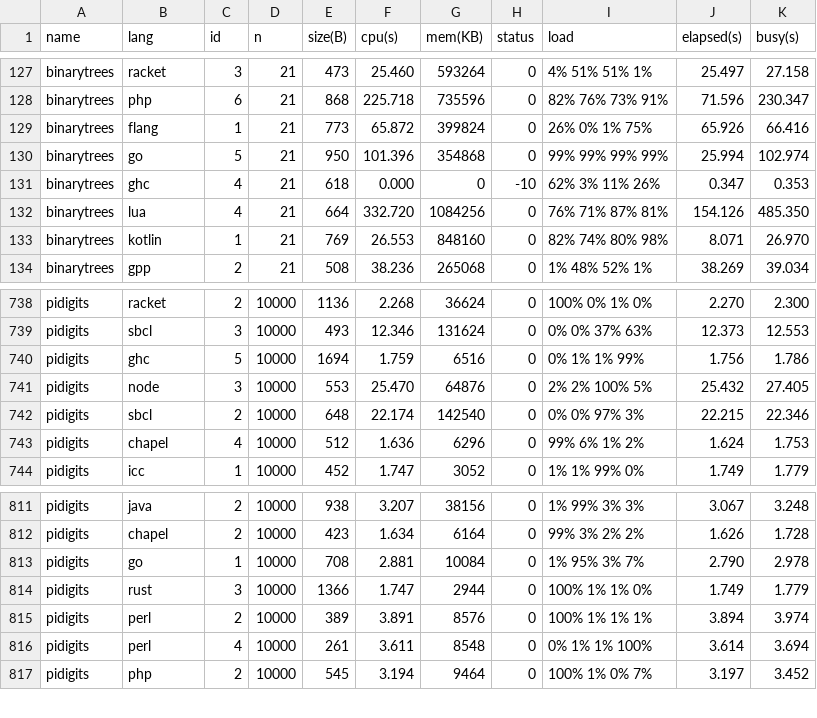
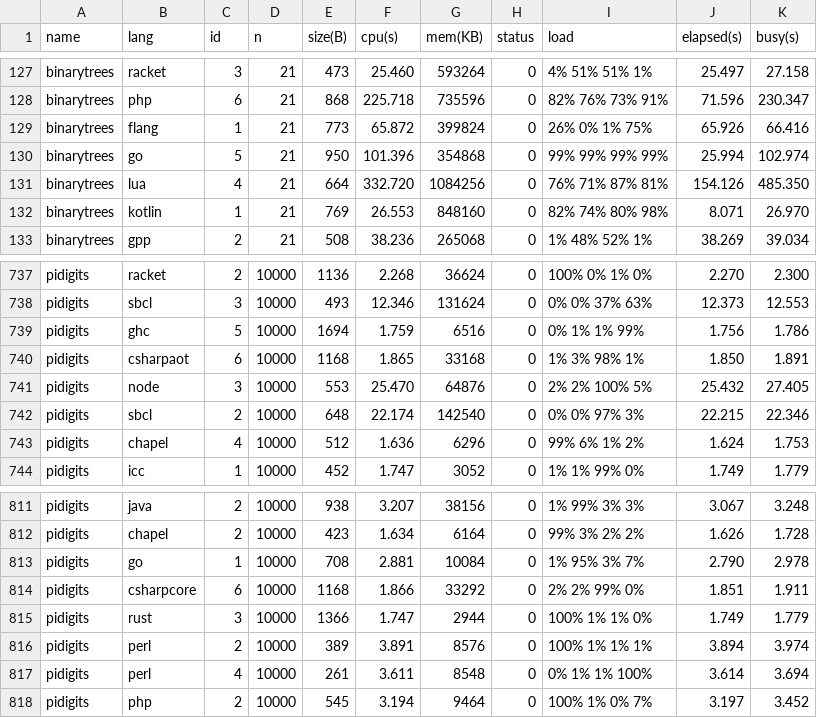
Before and after one commit to kirisky/benchmarks-game, a CSV file: public/data/data.csv, drawn as a sheet; only a part is shown, gaps mark what is left out.

```diff
--- a/public/data/data.csv
+++ b/public/data/data.csv
@@ -130,3 +130,2 @@ binarytrees,flang,1,21,773,65.872,399824,0,26% 0% 1% 75%,65.926,66.416
 binarytrees,go,5,21,950,101.396,354868,0,99% 99% 99% 99%,25.994,102.974
-binarytrees,ghc,4,21,618,0.000,0,-10,62% 3% 11% 26%,0.347,0.353
 binarytrees,lua,4,21,664,332.720,1084256,0,76% 71% 87% 81%,154.126,485.350
@@ -740,2 +739,3 @@ pidigits,sbcl,3,10000,493,12.346,131624,0,0% 0% 37% 63%,12.373,12.553
 pidigits,ghc,5,10000,1694,1.759,6516,0,0% 1% 1% 99%,1.756,1.786
+pidigits,csharpaot,6,10000,1168,1.865,33168,0,1% 3% 98% 1%,1.850,1.891
 pidigits,node,3,10000,553,25.470,64876,0,2% 2% 100% 5%,25.432,27.405
@@ -813,2 +813,3 @@ pidigits,chapel,2,10000,423,1.634,6164,0,99% 3% 2% 2%,1.626,1.728
 pidigits,go,1,10000,708,2.881,10084,0,1% 95% 3% 7%,2.790,2.978
+pidigits,csharpcore,6,10000,1168,1.866,33292,0,2% 2% 99% 0%,1.851,1.911
 pidigits,rust,3,10000,1366,1.747,2944,0,100% 1% 1% 0%,1.749,1.779
```
Also changed, not shown: public/data/alldata.csv, public/data/ndata.csv, 20 other files.
